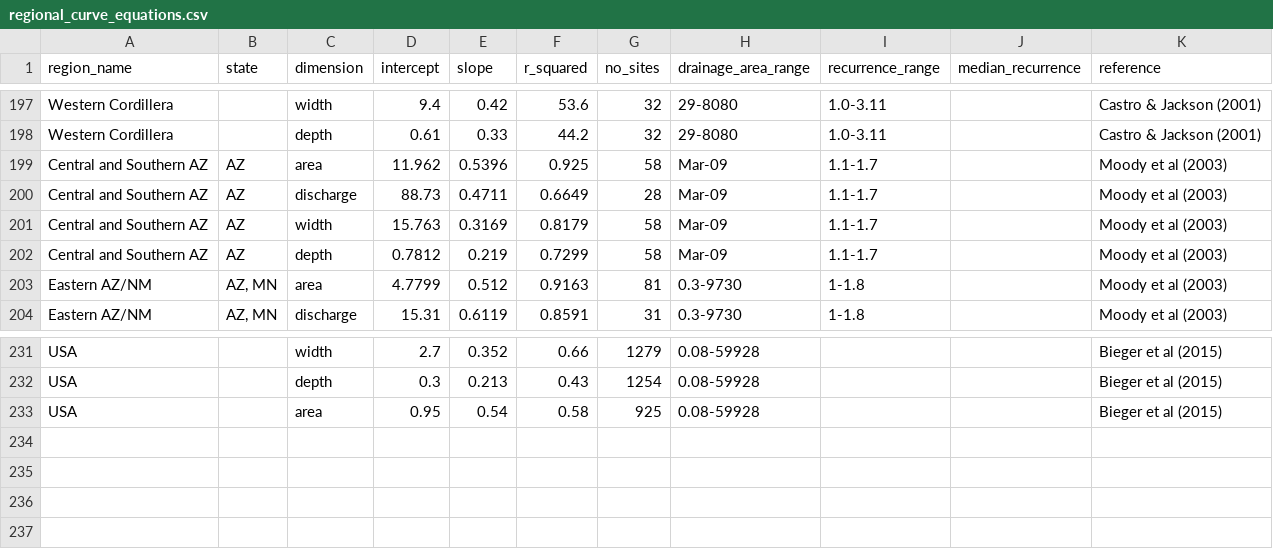
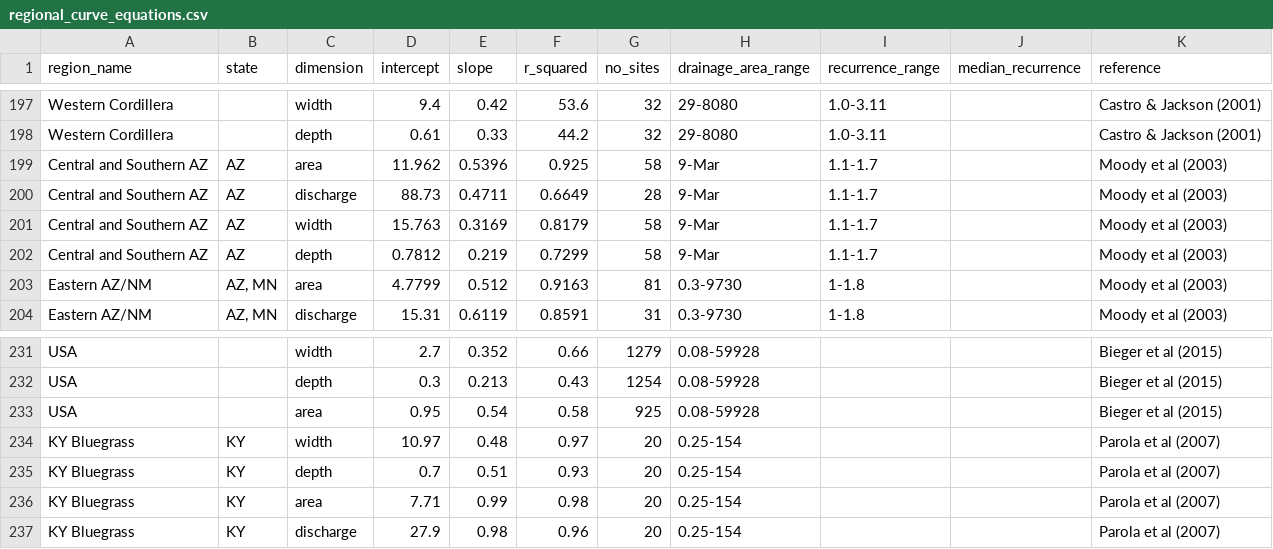
Before and after one commit to FluvialGeomorph/RegionalCurve, a CSV file: data-raw/regional_curve_equations.csv, drawn as a sheet; only a part is shown, gaps mark what is left out.

Commit message:
added KY Bluegrass

```diff
--- a/data-raw/regional_curve_equations.csv
+++ b/data-raw/regional_curve_equations.csv
@@ -198,6 +198,6 @@ Western Cordillera,,width,9.4,0.42,53.6,32,29-8080,1.0-3.11,,Castro & Jackson (2
 Western Cordillera,,depth,0.61,0.33,44.2,32,29-8080,1.0-3.11,,Castro & Jackson (2001)
-Central and Southern AZ,AZ,area,11.962,0.5396,0.925,58,Mar-09,1.1-1.7,,Moody et al (2003)
-Central and Southern AZ,AZ,discharge,88.73,0.4711,0.6649,28,Mar-09,1.1-1.7,,Moody et al (2003)
-Central and Southern AZ,AZ,width,15.763,0.3169,0.8179,58,Mar-09,1.1-1.7,,Moody et al (2003)
-Central and Southern AZ,AZ,depth,0.7812,0.219,0.7299,58,Mar-09,1.1-1.7,,Moody et al (2003)
+Central and Southern AZ,AZ,area,11.962,0.5396,0.925,58,9-Mar,1.1-1.7,,Moody et al (2003)
+Central and Southern AZ,AZ,discharge,88.73,0.4711,0.6649,28,9-Mar,1.1-1.7,,Moody et al (2003)
+Central and Southern AZ,AZ,width,15.763,0.3169,0.8179,58,9-Mar,1.1-1.7,,Moody et al (2003)
+Central and Southern AZ,AZ,depth,0.7812,0.219,0.7299,58,9-Mar,1.1-1.7,,Moody et al (2003)
 Eastern AZ/NM,"AZ, MN",area,4.7799,0.512,0.9163,81,0.3-9730,1-1.8,,Moody et al (2003)
@@ -233 +233,5 @@ USA,,depth,0.3,0.213,0.43,1254,0.08-59928,,,Bieger et al (2015)
 USA,,area,0.95,0.54,0.58,925,0.08-59928,,,Bieger et al (2015)
+KY Bluegrass,KY,width,10.97,0.48,0.97,20,0.25-154,,,Parola et al (2007)
+KY Bluegrass,KY,depth,0.7,0.51,0.93,20,0.25-154,,,Parola et al (2007)
+KY Bluegrass,KY,area,7.71,0.99,0.98,20,0.25-154,,,Parola et al (2007)
+KY Bluegrass,KY,discharge,27.9,0.98,0.96,20,0.25-154,,,Parola et al (2007)
```
Also changed, not shown: 10 other files.
